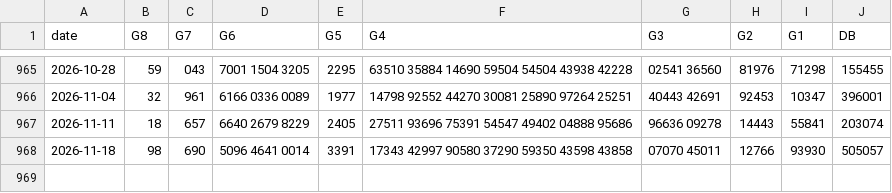
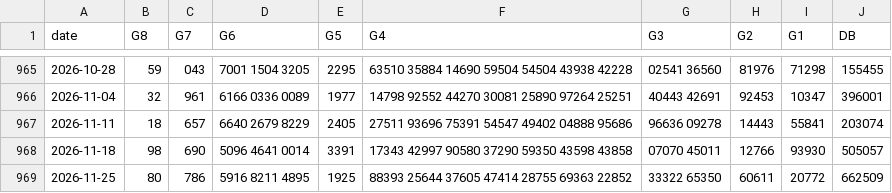
Before and after one commit to Hpbt/xsmn-thong-ke, a CSV file: data/can-tho.csv, drawn as a sheet; only a part is shown, gaps mark what is left out; the diff names each change by its address in the sheet, - before the commit and + after, or states it on an @@ line.

```diff
--- a/data/can-tho.csv
+++ b/data/can-tho.csv
+row 969: 2026-11-25 | 80 | 786 | 5916 8211 4895 | 1925 | 88393 25644 37605 47414 28755 69363 22852 | 33322 65350 | 60611 | 20772 | 662509
```
Also changed, not shown: data/dong-nai.csv, data/soc-trang.csv.
